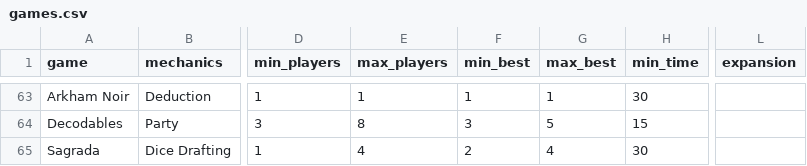
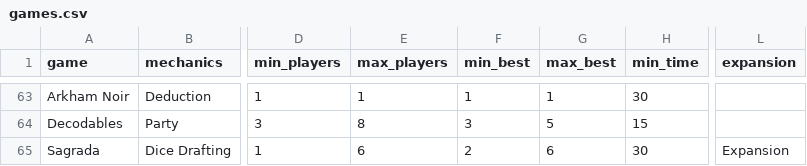
Before and after one commit to carey-james/Games-List, a CSV file: games.csv, drawn as a sheet; only a part is shown, gaps mark what is left out; the diff names each change by its address in the sheet, - before the commit and + after, or states it on an @@ line.

Commit message:
Update games.csv

```diff
--- a/games.csv
+++ b/games.csv
-E65 (max_players): 4
+E65 (max_players): 6
-G65 (max_best): 4
+G65 (max_best): 6
-L65 (expansion): (empty)
+L65 (expansion): Expansion
```
